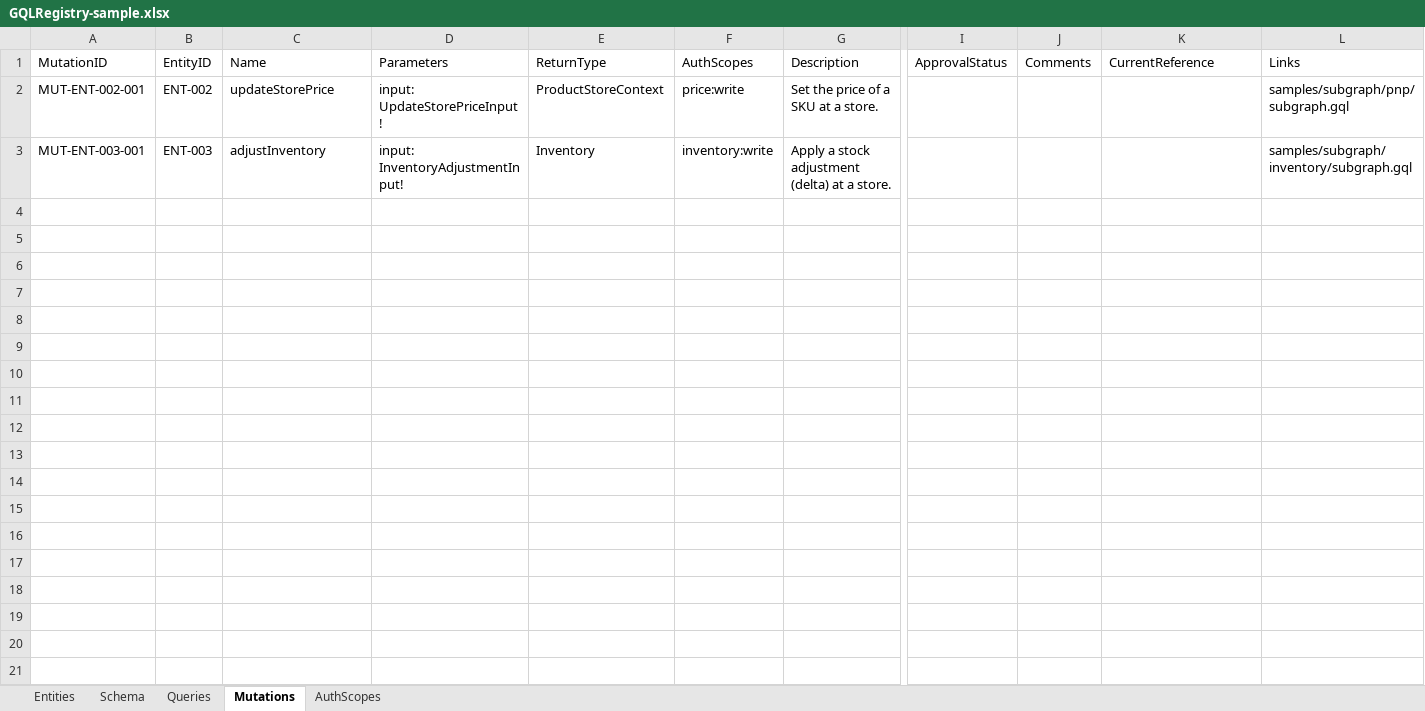
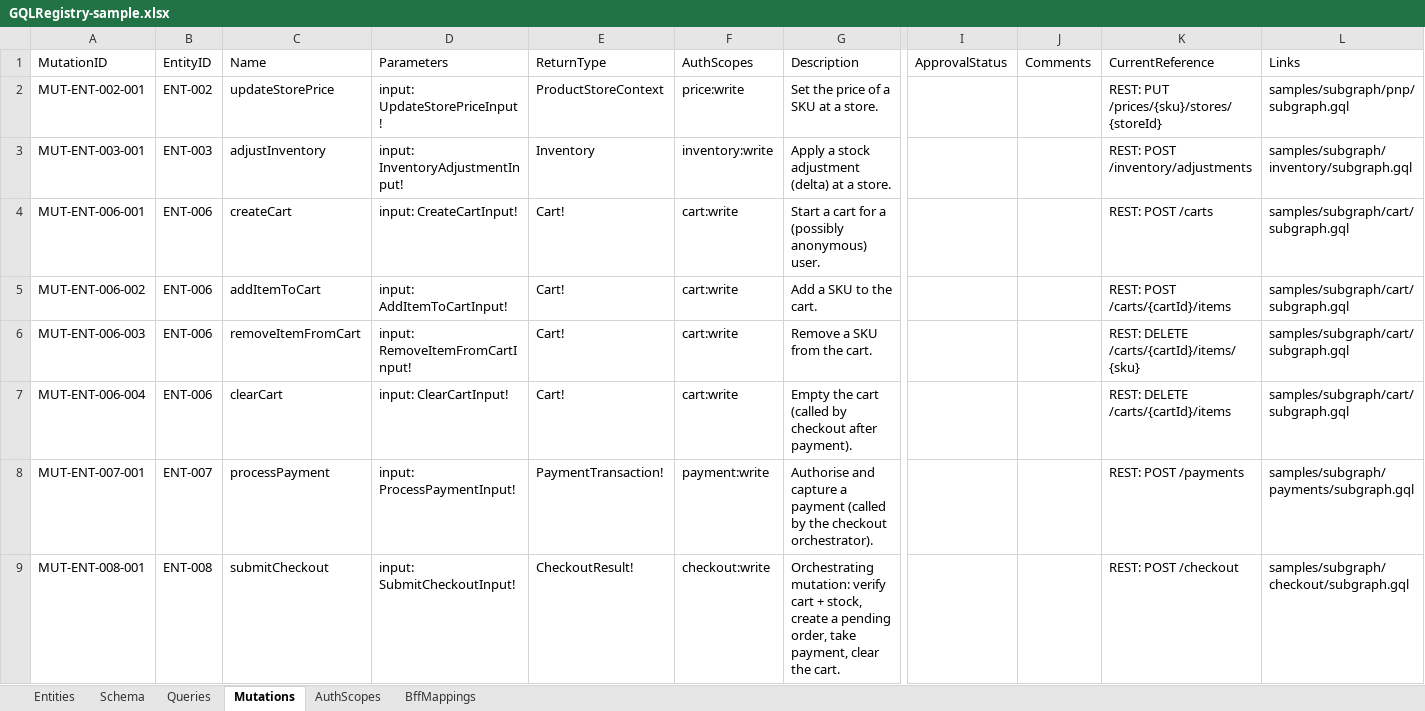
Before and after one commit to sabarikrishnavk/workbench.github.io, an Excel workbook: samples/GQLRegistry-sample.xlsx, sheet Mutations, drawn as a sheet; only a part is shown, gaps mark what is left out; values as stored, in another font and other column widths than the file's, no borders; rows hold the shown columns only; the diff names each change by its address in the sheet, - before the commit and + after, or states it on an @@ line.

Commit message:
update cart and checkout sample

```diff
--- a/samples/GQLRegistry-sample.xlsx (sheet Mutations)
+++ b/samples/GQLRegistry-sample.xlsx (sheet Mutations)
+sheet tab: BffMappings
-K2: (empty)
+K2: REST: PUT /prices/{sku}/stores/{storeId}
-K3: (empty)
+K3: REST: POST /inventory/adjustments
+row 4: MUT-ENT-006-001 | ENT-006 | createCart | input: CreateCartInput! | Cart! | cart:write | Start a cart for a (possibly anonymous) user. |  |  | REST: POST /carts | samples/subgraph/cart/subgraph.gql
+row 5: MUT-ENT-006-002 | ENT-006 | addItemToCart | input: AddItemToCartInput! | Cart! | cart:write | Add a SKU to the cart. |  |  | REST: POST /carts/{cartId}/items | samples/subgraph/cart/subgraph.gql
+row 6: MUT-ENT-006-003 | ENT-006 | removeItemFromCart | input: RemoveItemFromCartInput! | Cart! | cart:write | Remove a SKU from the cart. |  |  | REST: DELETE /carts/{cartId}/items/{sku} | samples/subgraph/cart/subgraph.gql
+row 7: MUT-ENT-006-004 | ENT-006 | clearCart | input: ClearCartInput! | Cart! | cart:write | Empty the cart (called by checkout after payment). |  |  | REST: DELETE /carts/{cartId}/items | samples/subgraph/cart/subgraph.gql
+row 8: MUT-ENT-007-001 | ENT-007 | processPayment | input: ProcessPaymentInput! | PaymentTransaction! | payment:write | Authorise and capture a payment (called by the checkout orchestrator). |  |  | REST: POST /payments | samples/subgraph/payments/subgraph.gql
+row 9: MUT-ENT-008-001 | ENT-008 | submitCheckout | input: SubmitCheckoutInput! | CheckoutResult! | checkout:write | Orchestrating mutation: verify cart + stock, create a pending order, take payment, clear the cart. |  |  | REST: POST /checkout | samples/subgraph/checkout/subgraph.gql
```
Also changed, not shown: sheet Schema, sheet AuthScopes, sheet Queries, sheet Entities, 17 other files.
